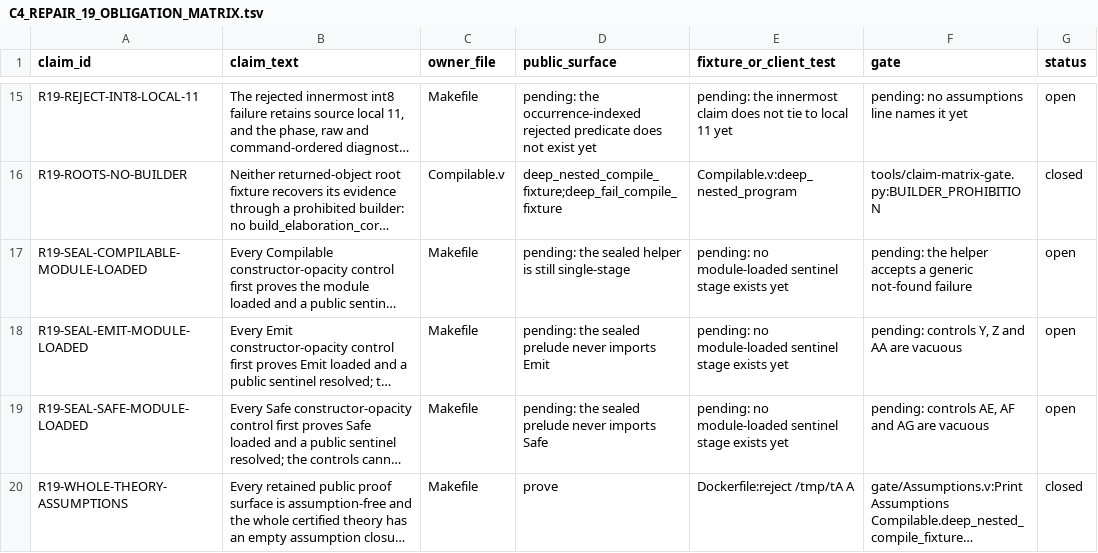
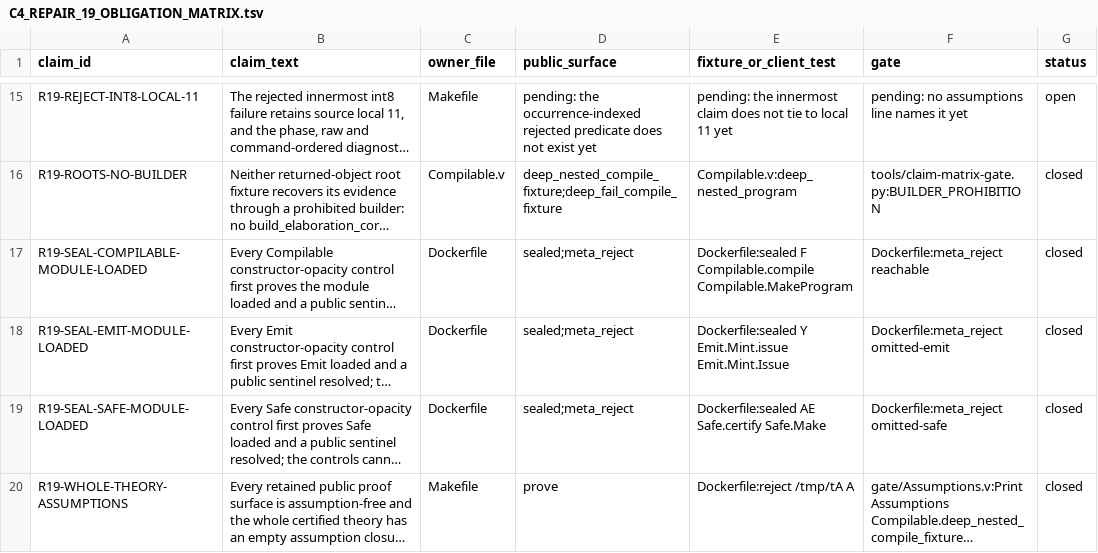
Before and after one commit to rhencke/fido, a TSV file: .review/C4_REPAIR_19_OBLIGATION_MATRIX.tsv, drawn as a sheet; only a part is shown, gaps mark what is left out; long unchanged cells end in …; the diff names each change by its address in the sheet, - before the commit and + after, or states it on an @@ line.

```diff
--- a/.review/C4_REPAIR_19_OBLIGATION_MATRIX.tsv
+++ b/.review/C4_REPAIR_19_OBLIGATION_MATRIX.tsv
-C17:C19 (owner_file): Makefile
+C17:C19 (owner_file): Dockerfile
-D17 (public_surface): pending: the sealed helper is still single-stage
+D17 (public_surface): sealed;meta_reject
-E17 (fixture_or_client_test): pending: no module-loaded sentinel stage exists yet
+E17 (fixture_or_client_test): Dockerfile:sealed F Compilable.compile Compilable.MakeProgram
-F17 (gate): pending: the helper accepts a generic not-found failure
+F17 (gate): Dockerfile:meta_reject reachable
-G17:G19 (status): open
+G17:G19 (status): closed
-D18 (public_surface): pending: the sealed prelude never imports Emit
+D18 (public_surface): sealed;meta_reject
-E18 (fixture_or_client_test): pending: no module-loaded sentinel stage exists yet
+E18 (fixture_or_client_test): Dockerfile:sealed Y Emit.Mint.issue Emit.Mint.Issue
-F18 (gate): pending: controls Y, Z and AA are vacuous
+F18 (gate): Dockerfile:meta_reject omitted-emit
-D19 (public_surface): pending: the sealed prelude never imports Safe
+D19 (public_surface): sealed;meta_reject
-E19 (fixture_or_client_test): pending: no module-loaded sentinel stage exists yet
+E19 (fixture_or_client_test): Dockerfile:sealed AE Safe.certify Safe.Make
-F19 (gate): pending: controls AE, AF and AG are vacuous
+F19 (gate): Dockerfile:meta_reject omitted-safe
```
Also changed, not shown: 1 other file.
